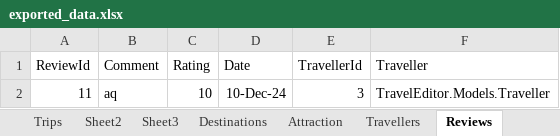
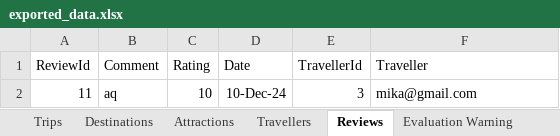
Before and after one commit to SonjaBaljicki/travel-editor, an Excel workbook: TravelEditor/Data/exported_data.xlsx, sheet Reviews, drawn as a sheet; values as stored, in another font and other column widths than the file's, no borders; the diff names each change by its address in the sheet, - before the commit and + after, or states it on an @@ line.

```diff
--- a/TravelEditor/Data/exported_data.xlsx (sheet Reviews)
+++ b/TravelEditor/Data/exported_data.xlsx (sheet Reviews)
-sheet tab: Sheet3
+sheet tab: Attractions
-sheet tab: Sheet2
-sheet tab: Attraction
@@ sheet tab order changed: Trips | Destinations | Attractions | Travellers | Reviews | Evaluation Warning @@
-F2 (Traveller): TravelEditor.Models.Traveller
+F2 (Traveller): mika@gmail.com
```
Also changed, not shown: sheet Attractions, sheet Trips, sheet Destinations, 8 other files.
